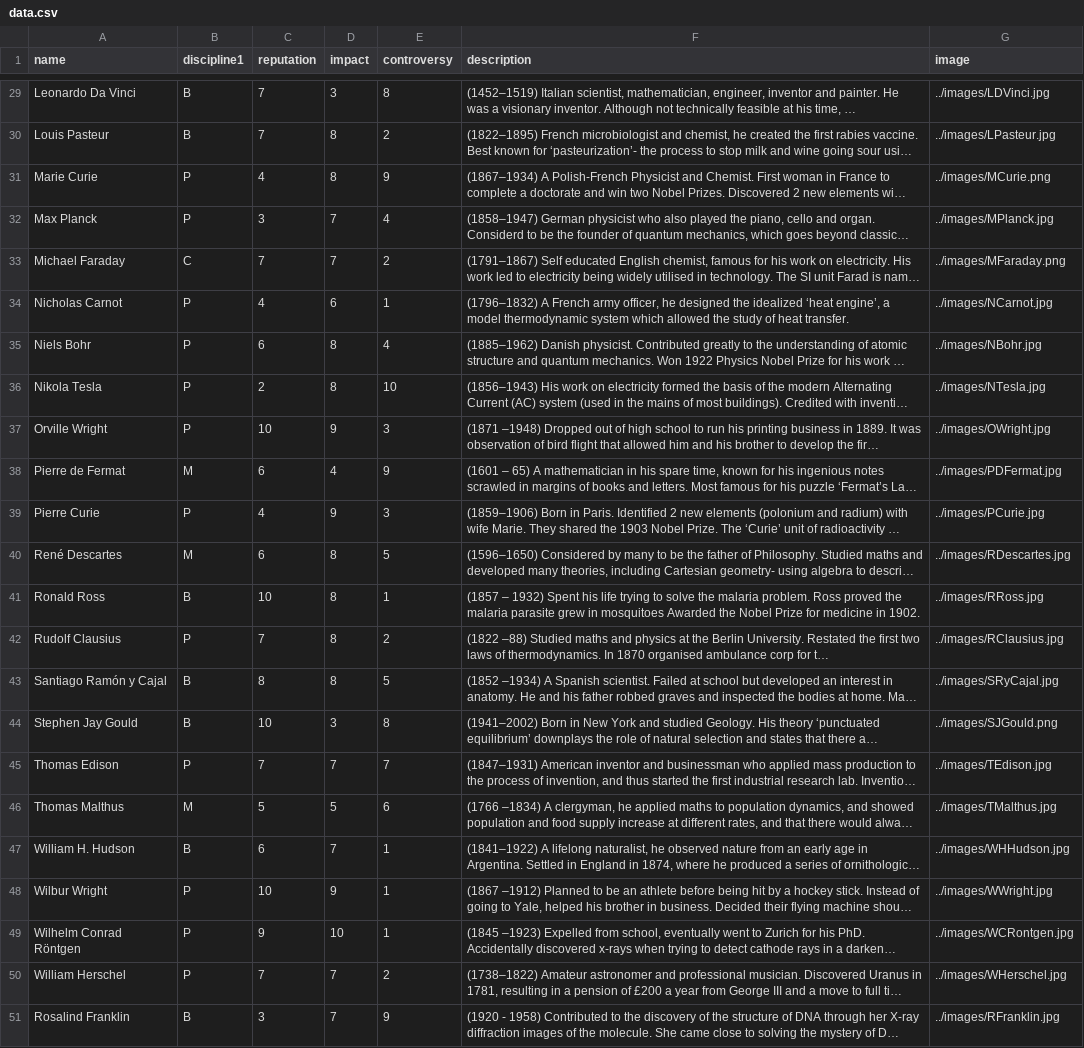
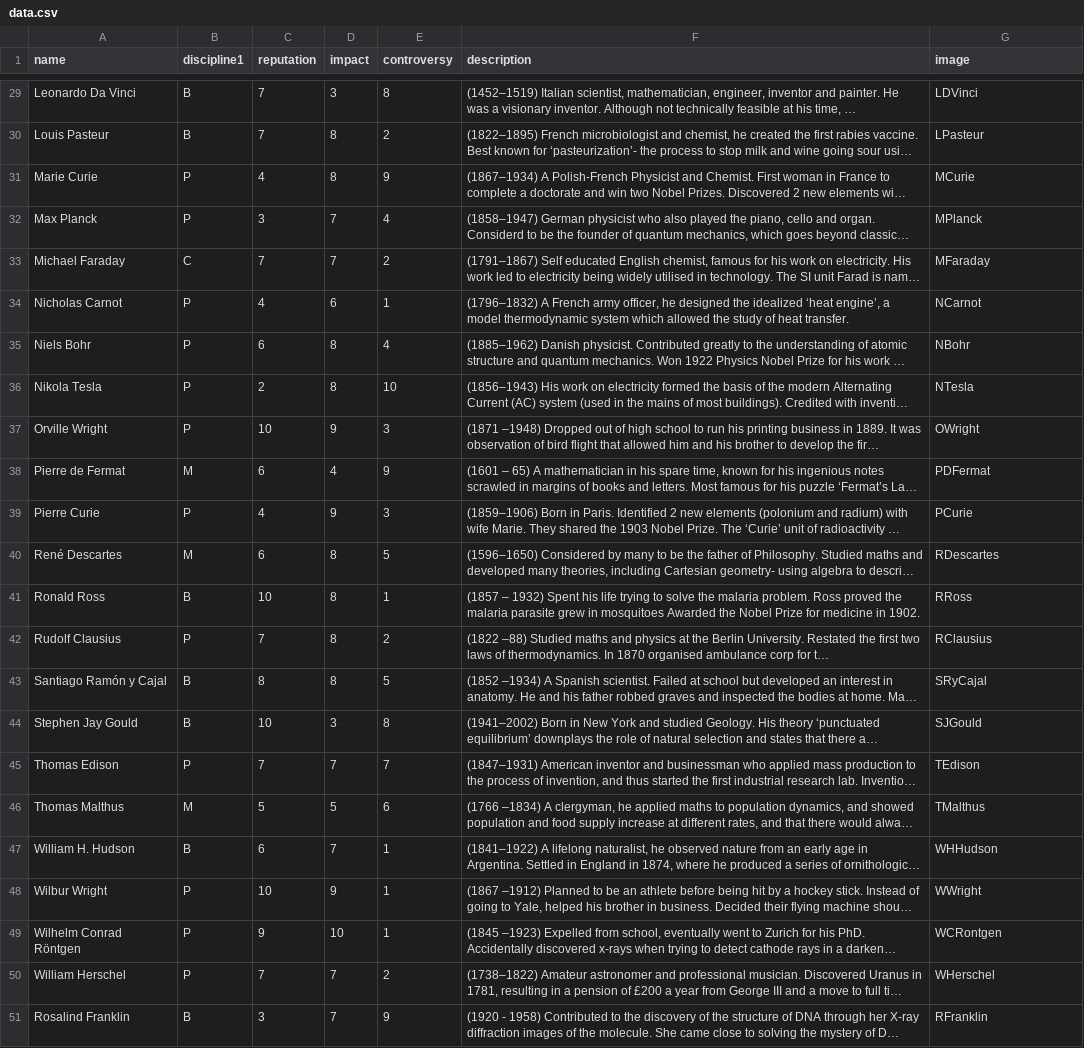
Before and after one commit to chatwinra/a-race-to-publish, a CSV file: Project/content/data.csv, drawn as a sheet; only a part is shown, gaps mark what is left out; long unchanged cells end in …; the diff covers the shown part only; the diff names each change by its address in the sheet, - before the commit and + after, or states it on an @@ line.

```diff
--- a/Project/content/data.csv
+++ b/Project/content/data.csv
-G29 (image): ../images/LDVinci.jpg
+G29 (image): LDVinci
-G30 (image): ../images/LPasteur.jpg
+G30 (image): LPasteur
-G31 (image): ../images/MCurie.png
+G31 (image): MCurie
-G32 (image): ../images/MPlanck.jpg
+G32 (image): MPlanck
-G33 (image): ../images/MFaraday.png
+G33 (image): MFaraday
-G34 (image): ../images/NCarnot.jpg
+G34 (image): NCarnot
-G35 (image): ../images/NBohr.jpg
+G35 (image): NBohr
-G36 (image): ../images/NTesla.jpg
+G36 (image): NTesla
-G37 (image): ../images/OWright.jpg
+G37 (image): OWright
-G38 (image): ../images/PDFermat.jpg
+G38 (image): PDFermat
-G39 (image): ../images/PCurie.jpg
+G39 (image): PCurie
-G40 (image): ../images/RDescartes.jpg
+G40 (image): RDescartes
-G41 (image): ../images/RRoss.jpg
+G41 (image): RRoss
-G42 (image): ../images/RClausius.jpg
+G42 (image): RClausius
-G43 (image): ../images/SRyCajal.jpg
+G43 (image): SRyCajal
-G44 (image): ../images/SJGould.png
+G44 (image): SJGould
-G45 (image): ../images/TEdison.jpg
+G45 (image): TEdison
-G46 (image): ../images/TMalthus.jpg
+G46 (image): TMalthus
-G47 (image): ../images/WHHudson.jpg
+G47 (image): WHHudson
-G48 (image): ../images/WWright.jpg
+G48 (image): WWright
-G49 (image): ../images/WCRontgen.jpg
+G49 (image): WCRontgen
-G50 (image): ../images/WHerschel.jpg
+G50 (image): WHerschel
-G51 (image): ../images/RFranklin.jpg
+G51 (image): RFranklin
```
Also changed, not shown: 27 edited cells elsewhere in this file, 2 other files.
